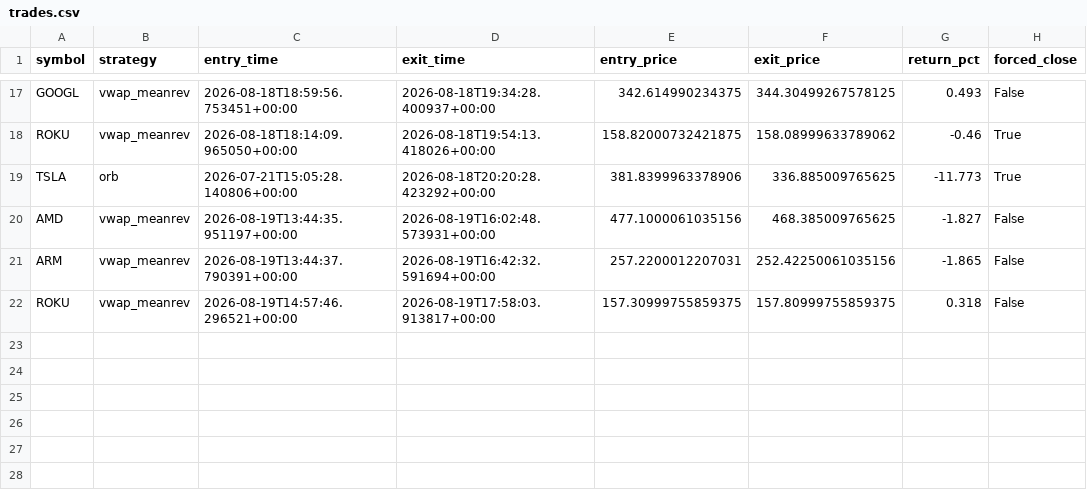
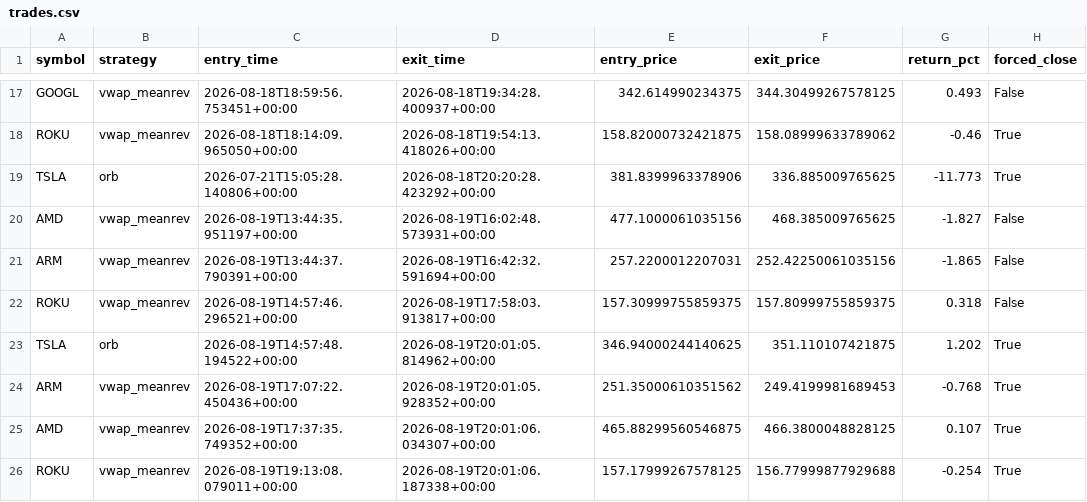
Before and after one commit to pagianand/Auto-Trading, a CSV file: data/trades.csv, drawn as a sheet; only a part is shown, gaps mark what is left out; the diff names each change by its address in the sheet, - before the commit and + after, or states it on an @@ line.

```diff
--- a/data/trades.csv
+++ b/data/trades.csv
+row 23: TSLA | orb | 2026-08-19T14:57:48.194522+00:00 | 2026-08-19T20:01:05.814962+00:00 | 346.94000244140625 | 351.110107421875 | 1.202 | True
+row 24: ARM | vwap_meanrev | 2026-08-19T17:07:22.450436+00:00 | 2026-08-19T20:01:05.928352+00:00 | 251.35000610351562 | 249.4199981689453 | -0.768 | True
+row 25: AMD | vwap_meanrev | 2026-08-19T17:37:35.749352+00:00 | 2026-08-19T20:01:06.034307+00:00 | 465.88299560546875 | 466.3800048828125 | 0.107 | True
+row 26: ROKU | vwap_meanrev | 2026-08-19T19:13:08.079011+00:00 | 2026-08-19T20:01:06.187338+00:00 | 157.17999267578125 | 156.77999877929688 | -0.254 | True
```
Also changed, not shown: 1 other file.
